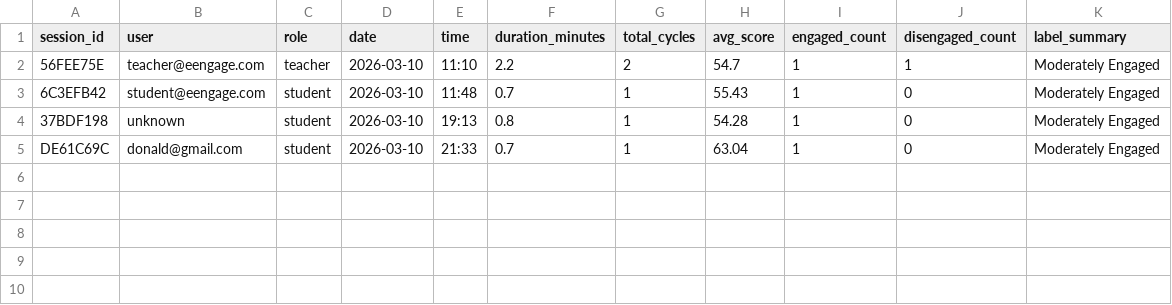
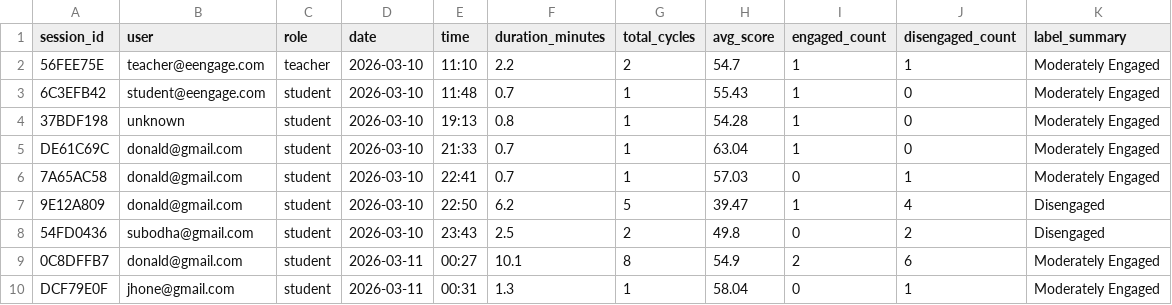
Before and after one commit to Sahan-2002/E-ENGAGE, a CSV file: dataset/training/session_history.csv, drawn as a sheet.

Commit message:
feat: engagement records table, submit-engagement API, student auto-submit, teacher engagement table + timeline chart

```diff
--- a/dataset/training/session_history.csv
+++ b/dataset/training/session_history.csv
@@ -5 +5,6 @@ session_id,user,role,date,time,duration_minutes,total_cycles,avg_score,engaged_c
 DE61C69C,donald@gmail.com,student,2026-03-10,21:33,0.7,1,63.04,1,0,Moderately Engaged
+7A65AC58,donald@gmail.com,student,2026-03-10,22:41,0.7,1,57.03,0,1,Moderately Engaged
+9E12A809,donald@gmail.com,student,2026-03-10,22:50,6.2,5,39.47,1,4,Disengaged
+54FD0436,subodha@gmail.com,student,2026-03-10,23:43,2.5,2,49.8,0,2,Disengaged
+0C8DFFB7,donald@gmail.com,student,2026-03-11,00:27,10.1,8,54.9,2,6,Moderately Engaged
+DCF79E0F,jhone@gmail.com,student,2026-03-11,00:31,1.3,1,58.04,0,1,Moderately Engaged
```
Also changed, not shown: 6 other files.
